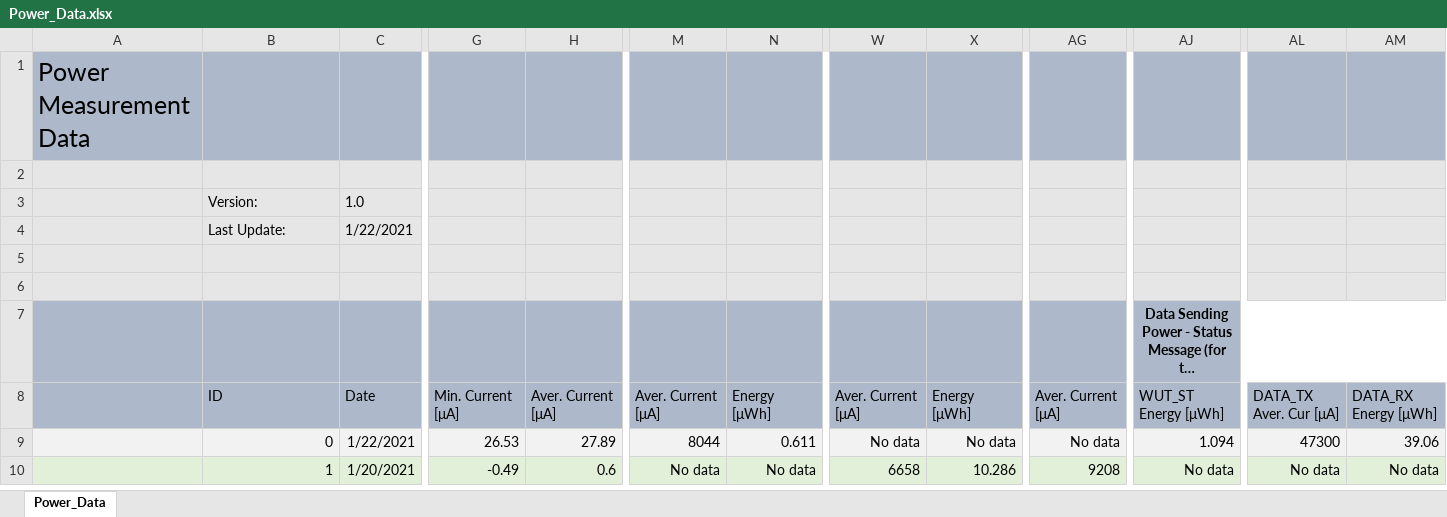
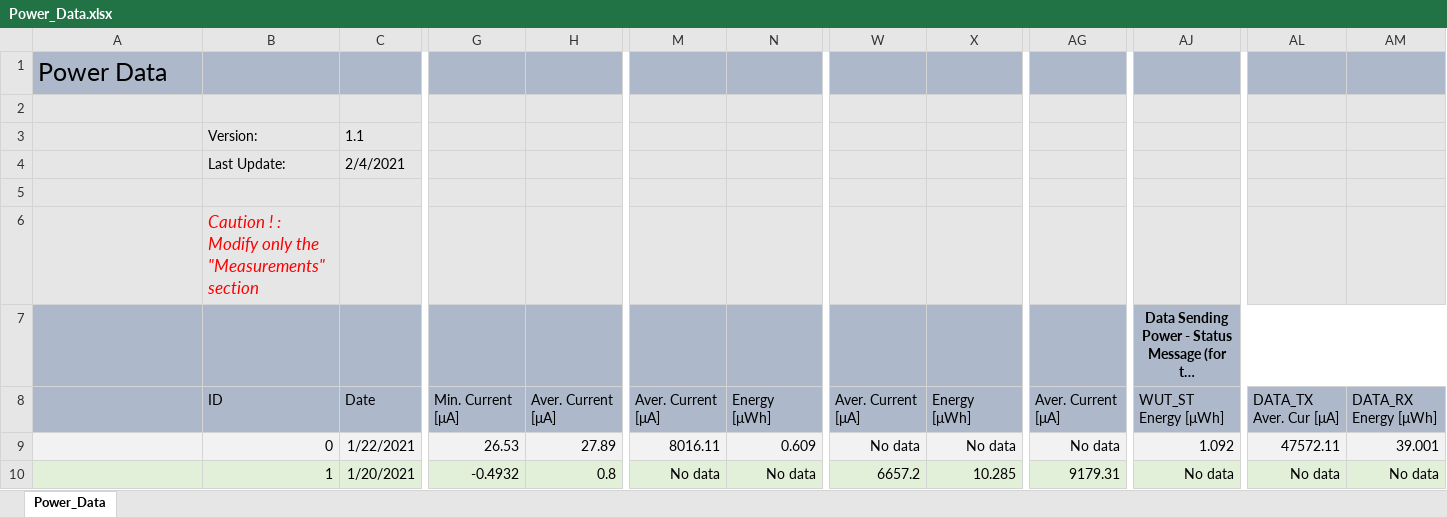
Before and after one commit to dramco-iwast/docs, an Excel workbook: Power_Data.xlsx, sheet Power_Data, drawn as a sheet; only a part is shown, gaps mark what is left out; long unchanged cells end in …; values as stored, in another font and other column widths than the file's, no borders; the diff covers the shown part only; the diff names each change by its address in the sheet, - before the commit and + after, or states it on an @@ line.

Commit message:
Power Data V1.1
- Includes real measurements
- Rewrite data to correctly separate static power and dynamic power

```diff
--- a/Power_Data.xlsx (sheet Power_Data)
+++ b/Power_Data.xlsx (sheet Power_Data)
-A1: Power Measurement Data
+A1: Power Data
-C3: 1.0
+C3: 1.1
-C4: 1/22/2021
+C4: 2/4/2021
-B6: (empty)
+B6: Caution ! : Modify only the "Measurements" section
-M9: 8044
+M9: 8016.11
-N9: 0.611
+N9: 0.609
-AJ9: 1.094
+AJ9: 1.092
-AL9: 47300
+AL9: 47572.11
-AM9: 39.06
+AM9: 39.001
-G10: -0.49
+G10: -0.4932
-H10: 0.6
+H10: 0.8
-W10: 6658
+W10: 6657.2
-X10: 10.286
+X10: 10.285
-AG10: 9208
+AG10: 9179.31
```
Also changed, not shown: 86 added rows and 80 edited cells elsewhere in this sheet, formulas that keep their value, 1 other file.
